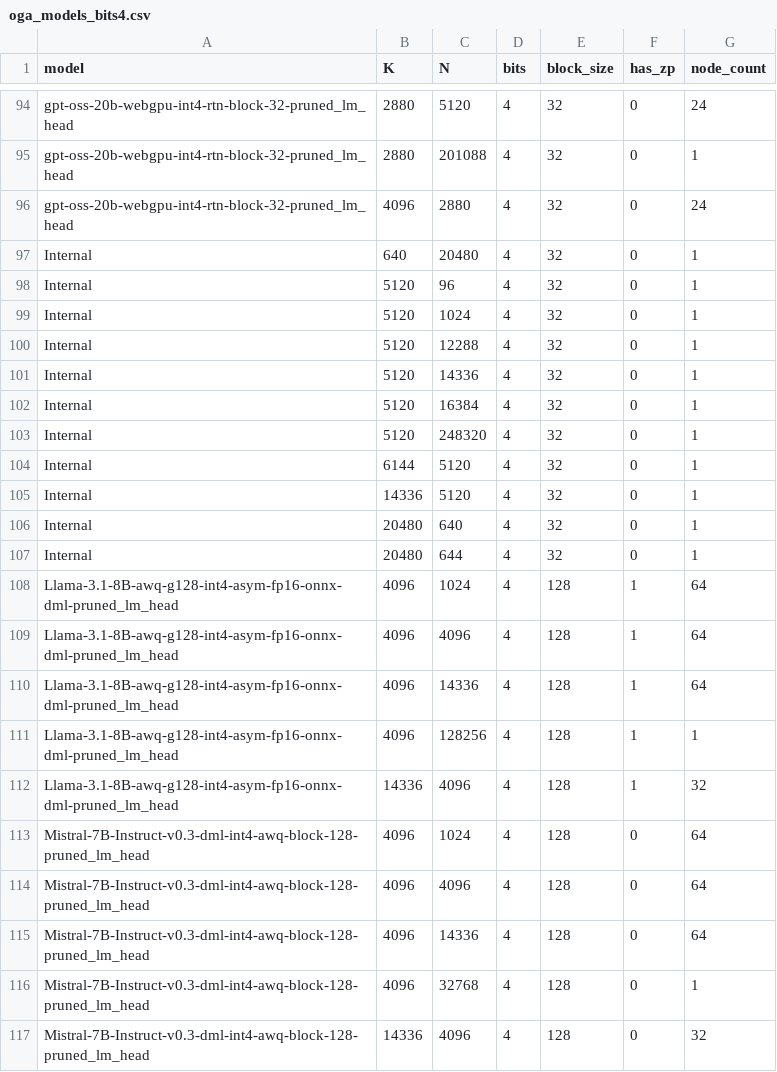
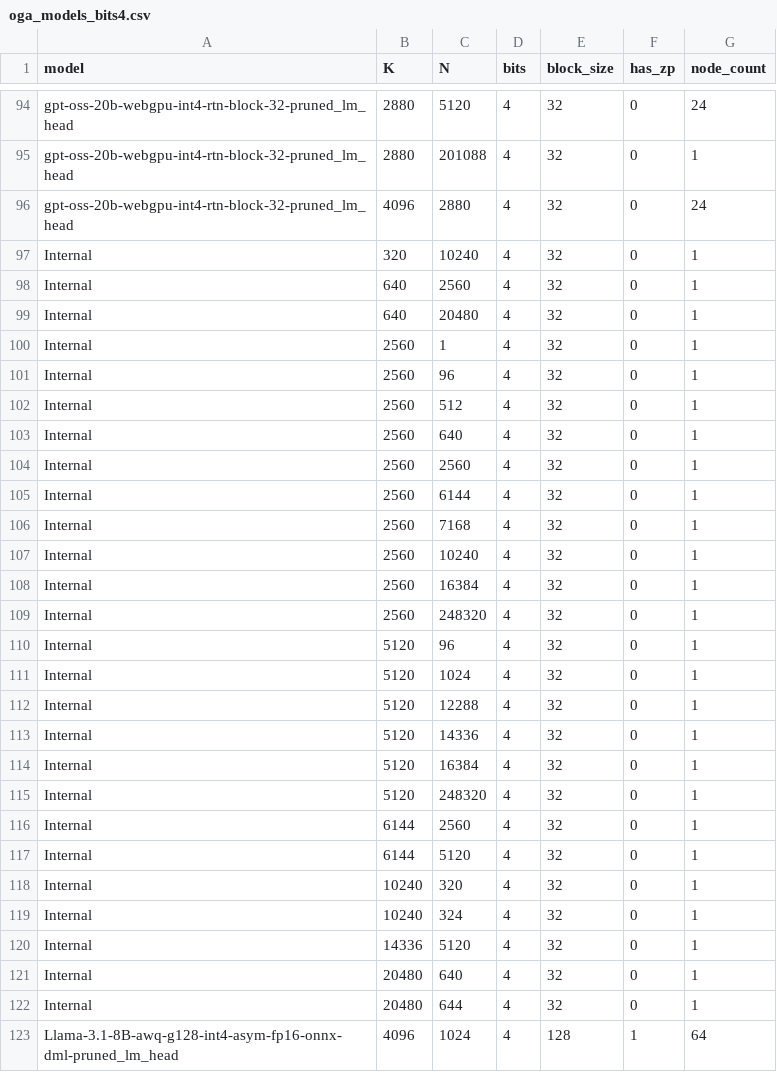
Before and after one commit to ROCm/hip-ep, a CSV file: lib/Runtime/Kernels/hip/autotune/matmul_nbits/shapes/oga_models_bits4.csv, drawn as a sheet; only a part is shown, gaps mark what is left out; the shorter side is filled out with more unchanged rows; the diff names each change by its address in the sheet, - before the commit and + after, or states it on an @@ line.

Commit message:
perf(matmul_nbits): add Internal model shapes to the gfx1151 LUT
Fifteen (K, N) pairs of an internal model (4-bit weights, block 32, no
zero point) had no row in any gfx1151 group, so lookup handed them the
nearest measured point of another shape and never re-tuned it.

Append 215 points: 11 DecodeDp4a, 168 Prefill/Arrival and 36
Prefill/Padded. DecodeDp4a rows are added for the decode shapes whose
current pick is more than 3% slower than the measured winner. Every one
of the 14 prefill shapes gets the full M=8..16384 ladder, and the three
padded-K shapes get it for both layouts. The vocab projection is decode
only; fp16 GEMV rows are unchanged.

Measured on gfx1151 with the sweep binary built with the product flags,
two passes, merged per phase with `update_lut.py build --merge-existing`
(default 3% threshold, no fallback update). All 2489 existing points,
the 97 configs and their indices, the weights, the fallbacks and the row
order are unchanged; the json diff is append-only. The shapes are listed
in shapes/oga_models_bits4.csv as model `Internal`.

Real product routing resolves all 179 new cells Exact without remap (11
dp4a and 168 prefill). The 487 existing G32 requests (530 output rows)
resolve byte-identically to before.

In-sweep timings, old pick vs new row (geomean / max): DecodeDp4a
1.228x / 2.493x; prefill over the full ladder 1.143x / 2.554x; prefill
M=2048 1.055x / 1.282x. These are per-config sweep estimates, not
end-to-end model numbers.

```diff
--- a/lib/Runtime/Kernels/hip/autotune/matmul_nbits/shapes/oga_models_bits4.csv
+++ b/lib/Runtime/Kernels/hip/autotune/matmul_nbits/shapes/oga_models_bits4.csv
+row 97: Internal | 320 | 10240 | 4 | 32 | 0 | 1
+row 98: Internal | 640 | 2560 | 4 | 32 | 0 | 1
+row 100: Internal | 2560 | 1 | 4 | 32 | 0 | 1
+row 101: Internal | 2560 | 96 | 4 | 32 | 0 | 1
+row 102: Internal | 2560 | 512 | 4 | 32 | 0 | 1
+row 103: Internal | 2560 | 640 | 4 | 32 | 0 | 1
+row 104: Internal | 2560 | 2560 | 4 | 32 | 0 | 1
+row 105: Internal | 2560 | 6144 | 4 | 32 | 0 | 1
+row 106: Internal | 2560 | 7168 | 4 | 32 | 0 | 1
+row 107: Internal | 2560 | 10240 | 4 | 32 | 0 | 1
+row 108: Internal | 2560 | 16384 | 4 | 32 | 0 | 1
+row 109: Internal | 2560 | 248320 | 4 | 32 | 0 | 1
+row 116: Internal | 6144 | 2560 | 4 | 32 | 0 | 1
+row 118: Internal | 10240 | 320 | 4 | 32 | 0 | 1
+row 119: Internal | 10240 | 324 | 4 | 32 | 0 | 1
```
Also changed, not shown: 3 other files.
